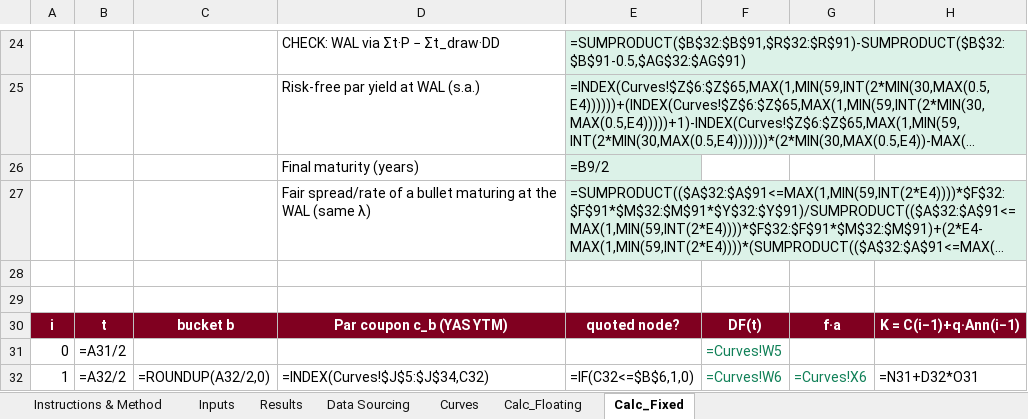
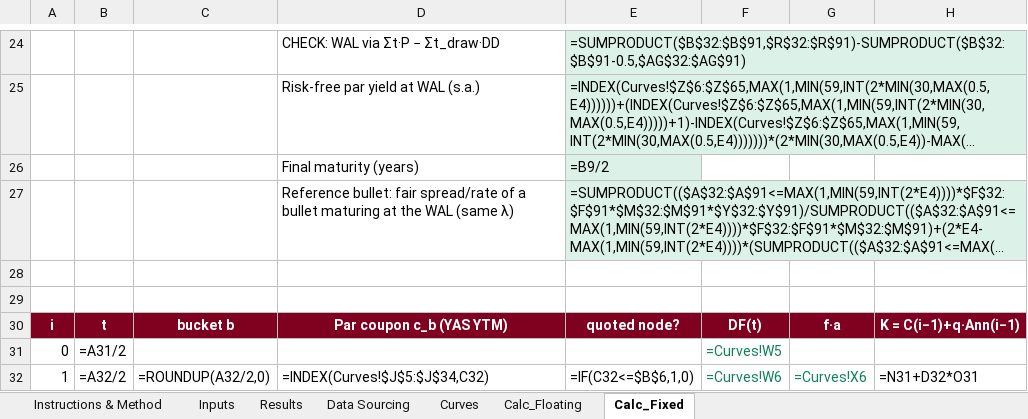
Before and after one commit to DevJRM/eaf-ai-lab, an Excel workbook: walWedge/WAL_Wedge_Loan_vs_Bond_Calculator.xlsx, sheet Calc_Fixed, drawn as a sheet; only a part is shown, gaps mark what is left out; long unchanged cells end in …; values as stored, in another font and other column widths than the file's, no borders; formulas without a stored value are shown as written; the diff names each change by its address in the sheet, - before the commit and + after, or states it on an @@ line.

```diff
--- a/walWedge/WAL_Wedge_Loan_vs_Bond_Calculator.xlsx (sheet Calc_Fixed)
+++ b/walWedge/WAL_Wedge_Loan_vs_Bond_Calculator.xlsx (sheet Calc_Fixed)
-D27: Fair spread/rate of…
+D27: Reference bullet: fair spread/rate of…
```
Also changed, not shown: sheet Results, sheet Instructions & Method, sheet Calc_Floating, 9 other files.
